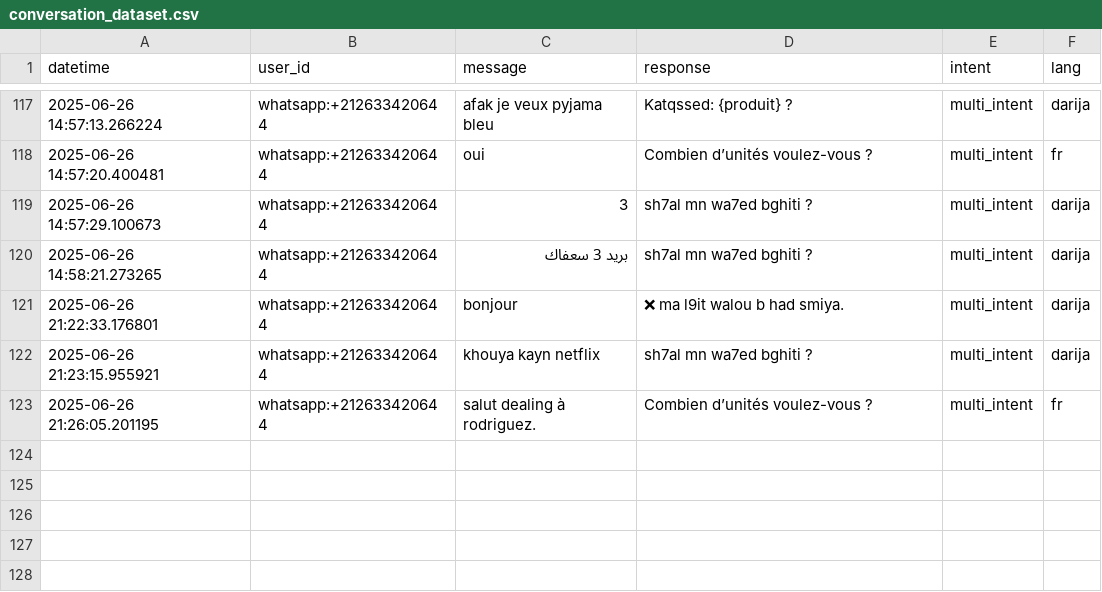
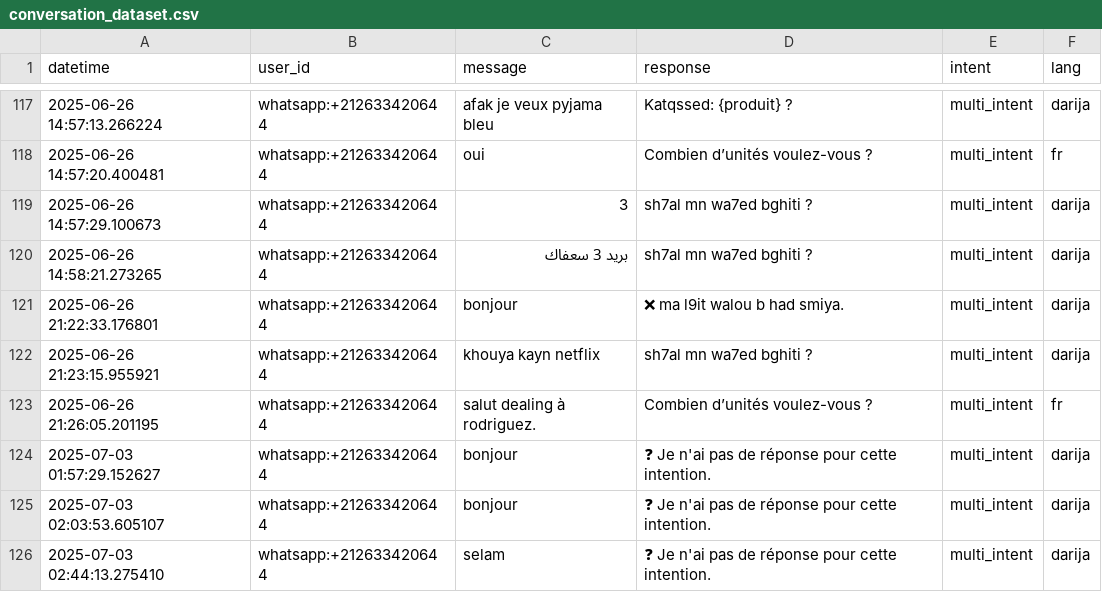
Before and after one commit to norchahamza/whatsapp_bot, a CSV file: data/conversation_dataset.csv, drawn as a sheet; only a part is shown, gaps mark what is left out; the diff names each change by its address in the sheet, - before the commit and + after, or states it on an @@ line.

```diff
--- a/data/conversation_dataset.csv
+++ b/data/conversation_dataset.csv
+row 124: 2025-07-03 01:57:29.152627 | whatsapp:+212633420644 | bonjour | ❓ Je n'ai pas de réponse pour cette intention. | multi_intent | darija
+row 125: 2025-07-03 02:03:53.605107 | whatsapp:+212633420644 | bonjour | ❓ Je n'ai pas de réponse pour cette intention. | multi_intent | darija
+row 126: 2025-07-03 02:44:13.275410 | whatsapp:+212633420644 | selam | ❓ Je n'ai pas de réponse pour cette intention. | multi_intent | darija
```
Also changed, not shown: data/lang_detection_fallback_log.csv, 20 other files.
